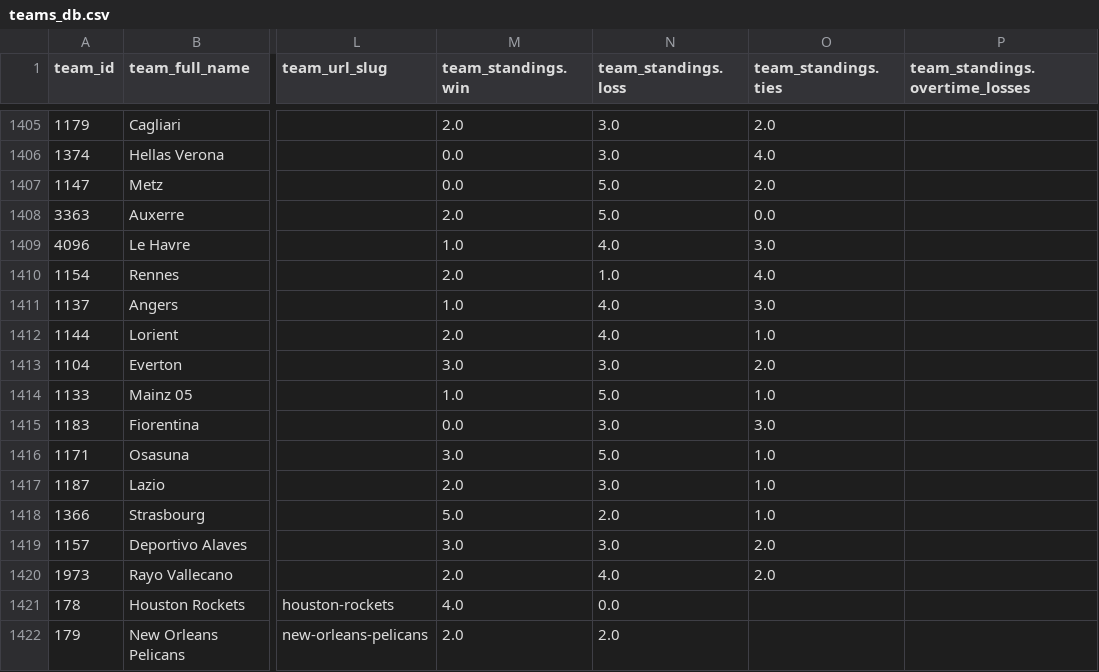
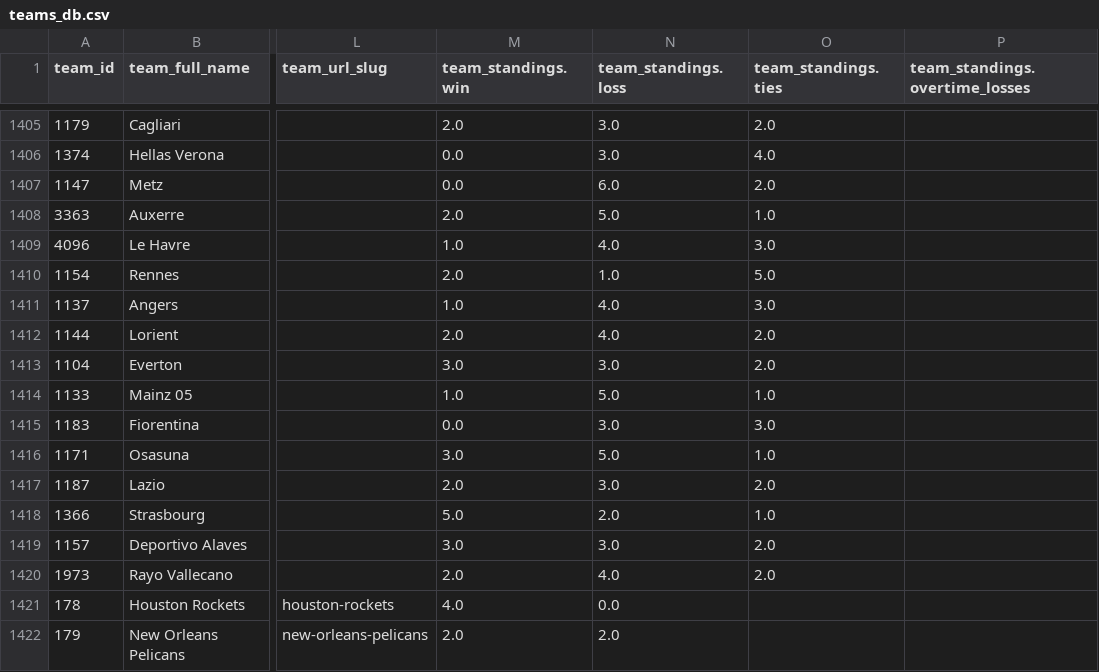
Before and after one commit to aaroncolesmith/data_action_network_clean, a CSV file: data/teams_db.csv, drawn as a sheet; only a part is shown, gaps mark what is left out; the diff covers the shown part only; the diff names each change by its address in the sheet, - before the commit and + after, or states it on an @@ line.

```diff
--- a/data/teams_db.csv
+++ b/data/teams_db.csv
-N1407 (team_standings.loss): 5.0
+N1407 (team_standings.loss): 6.0
-O1408 (team_standings.ties): 0.0
+O1408 (team_standings.ties): 1.0
-O1410 (team_standings.ties): 4.0
+O1410 (team_standings.ties): 5.0
-O1412 (team_standings.ties): 1.0
+O1412 (team_standings.ties): 2.0
-O1417 (team_standings.ties): 1.0
+O1417 (team_standings.ties): 2.0
```
Also changed, not shown: 6 edited cells elsewhere in this file, 5 other files.
